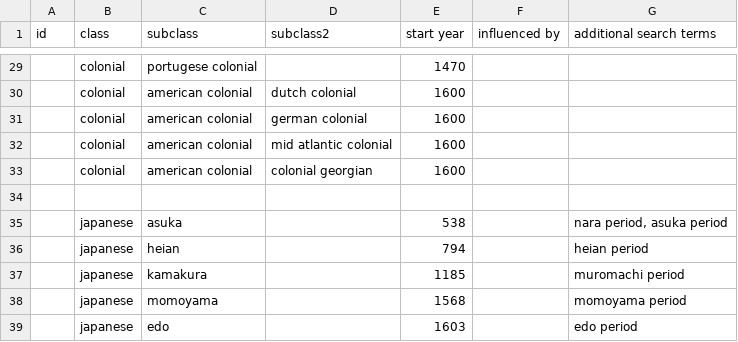
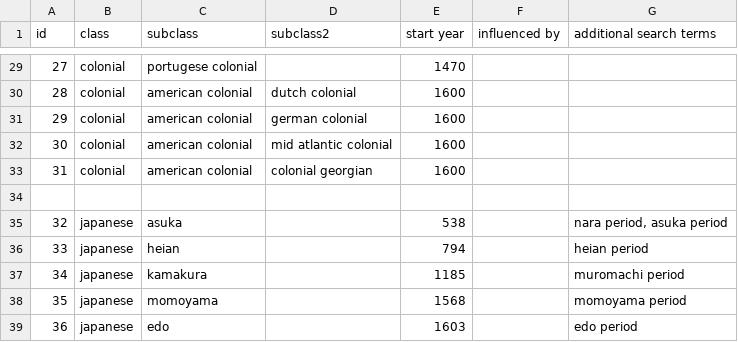
Before and after one commit to yuval105/data-science-project, a CSV file: data/architectural_styles.csv, drawn as a sheet; only a part is shown, gaps mark what is left out; the diff covers the shown part only.

```diff
--- a/data/architectural_styles.csv
+++ b/data/architectural_styles.csv
@@ -29,11 +29,11 @@ id,class,subclass,subclass2,start year,influenced by,additional search terms
-,colonial,portugese colonial,,1470,,
-,colonial,american colonial,dutch colonial,1600,,
-,colonial,american colonial,german colonial,1600,,
-,colonial,american colonial,mid atlantic colonial,1600,,
-,colonial,american colonial,colonial georgian,1600,,
+27,colonial,portugese colonial,,1470,,
+28,colonial,american colonial,dutch colonial,1600,,
+29,colonial,american colonial,german colonial,1600,,
+30,colonial,american colonial,mid atlantic colonial,1600,,
+31,colonial,american colonial,colonial georgian,1600,,
 ,,,,,,
-,japanese,asuka,,538,,"nara period, asuka period"
-,japanese,heian,,794,,heian period
-,japanese,kamakura,,1185,,muromachi period
-,japanese,momoyama,,1568,,momoyama period
-,japanese,edo,,1603,,edo period
+32,japanese,asuka,,538,,"nara period, asuka period"
+33,japanese,heian,,794,,heian period
+34,japanese,kamakura,,1185,,muromachi period
+35,japanese,momoyama,,1568,,momoyama period
+36,japanese,edo,,1603,,edo period
```
Also changed, not shown: 26 edited cells elsewhere in this file, 3 other files.
